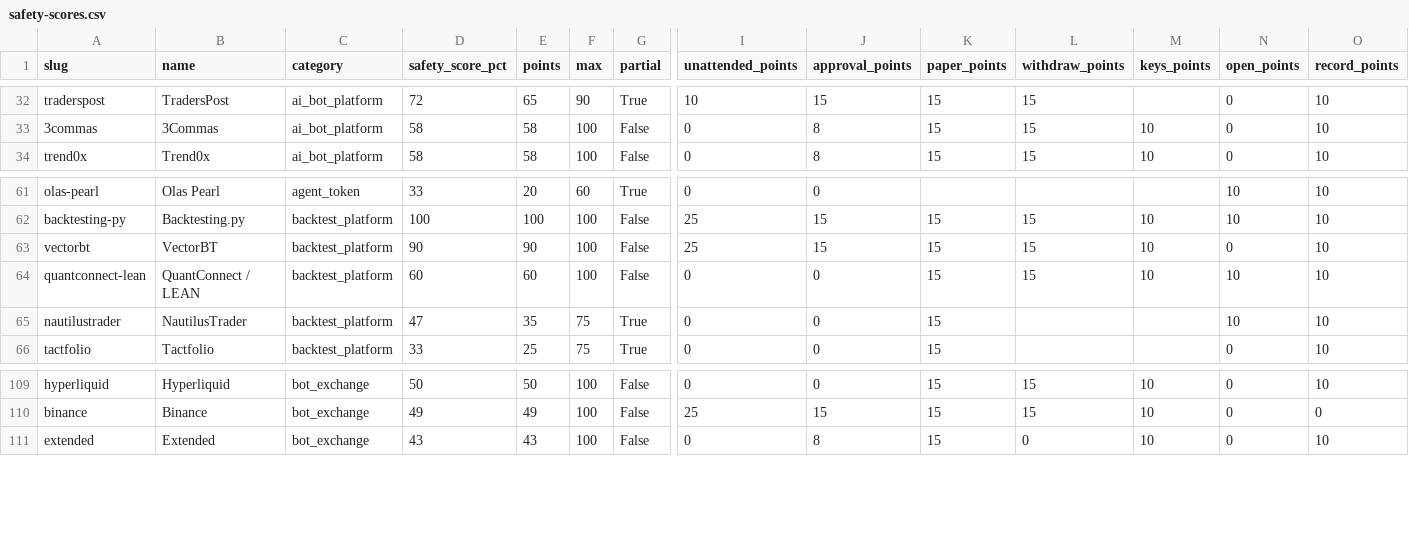
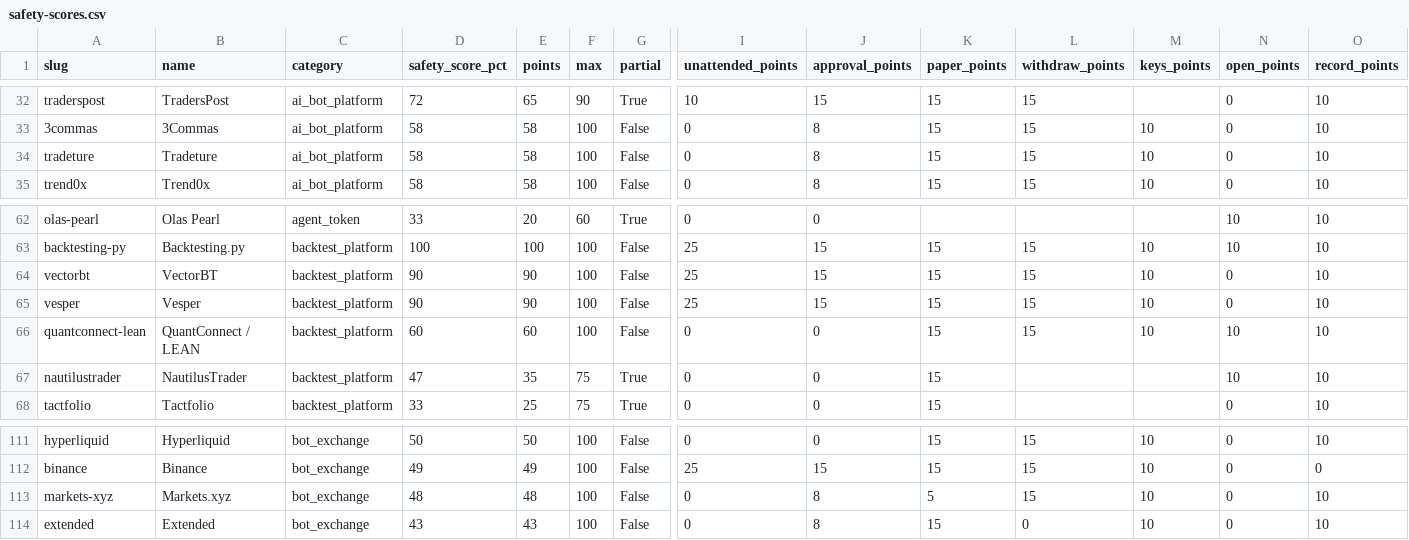
Before and after one commit to intoApex/tas-ratings, a CSV file: data/safety-scores.csv, drawn as a sheet; only a part is shown, gaps mark what is left out; rows hold the shown columns only; the diff names each change by its address in the sheet, - before the commit and + after, or states it on an @@ line.

```diff
--- a/data/safety-scores.csv
+++ b/data/safety-scores.csv
+row 34: tradeture | Tradeture | ai_bot_platform | 58 | 58 | 100 | False | 0 | 8 | 15 | 15 | 10 | 0 | 10
+row 65: vesper | Vesper | backtest_platform | 90 | 90 | 100 | False | 25 | 15 | 15 | 15 | 10 | 0 | 10
+row 113: markets-xyz | Markets.xyz | bot_exchange | 48 | 48 | 100 | False | 0 | 8 | 5 | 15 | 10 | 0 | 10
```
Also changed, not shown: data/agent-risk-scores.csv, 6 other files.
